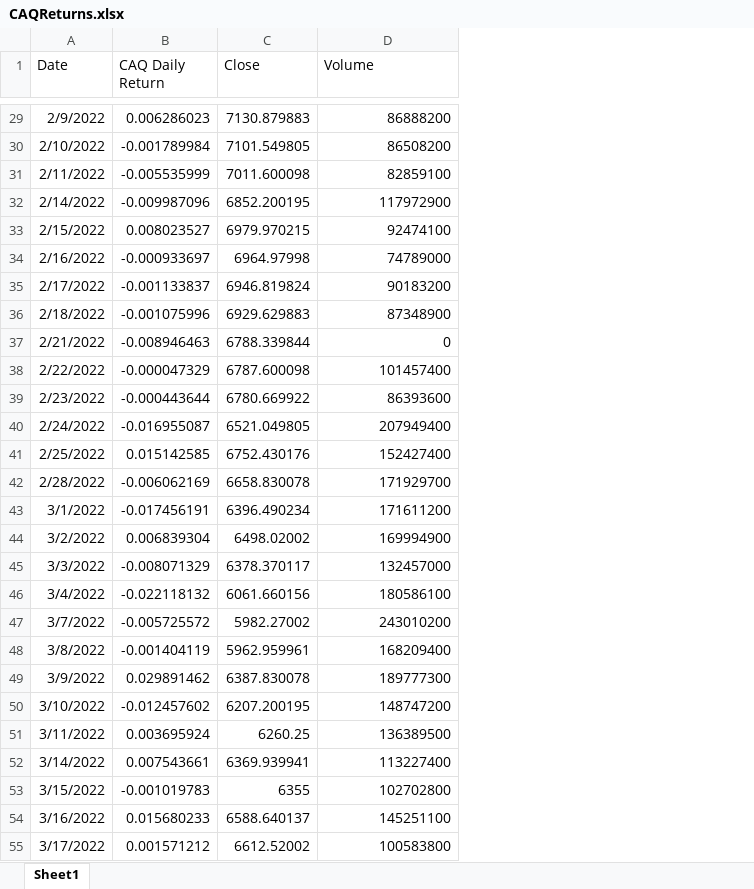
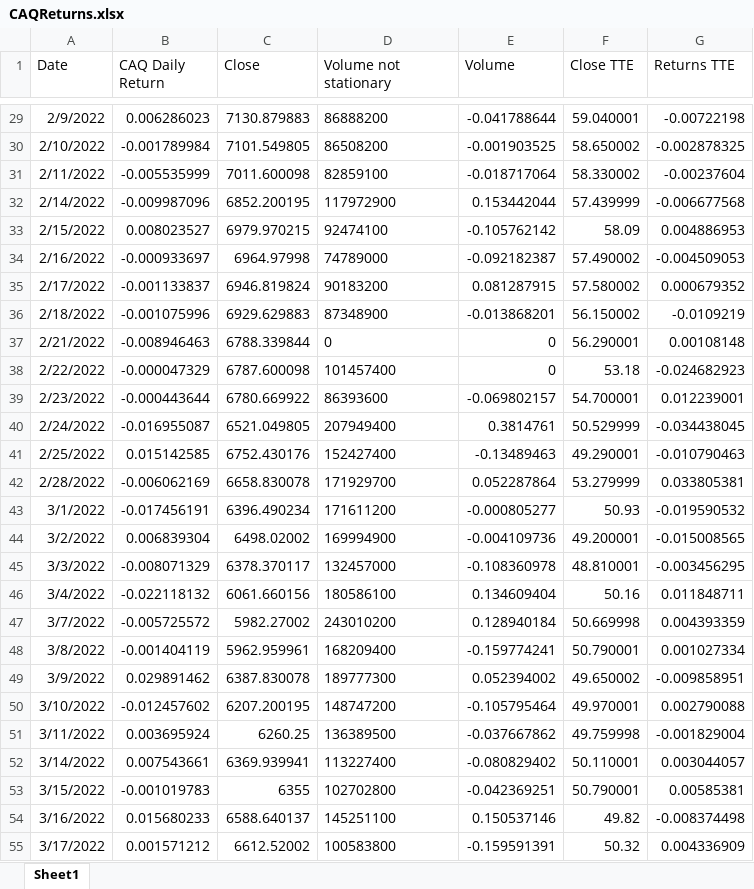
Before and after one commit to jmcinern/CapstoneProject, an Excel workbook: FinancialData/CAQReturns.xlsx, sheet Sheet1, drawn as a sheet; only a part is shown, gaps mark what is left out; values as stored, in another font and other column widths than the file's, no borders; conditional formats not drawn; the diff covers the shown part only; the diff names each change by its address in the sheet, - before the commit and + after, or states it on an @@ line.

```diff
--- a/FinancialData/CAQReturns.xlsx (sheet Sheet1)
+++ b/FinancialData/CAQReturns.xlsx (sheet Sheet1)
+column E (Volume), rows 29-55: -0.041788644 | -0.001903525 | -0.018717064 | 0.153442044 | -0.105762142 | -0.092182387 | 0.081287915 | -0.013868201 | 0 | 0 | -0.069802157 | 0.3814761 | -0.13489463 | 0.052287864 | -0.000805277 | -0.004109736 | -0.108360978 | 0.134609404 | 0.128940184 | -0.159774241 | 0.052394002 | -0.105795464 | -0.037667862 | -0.080829402 | -0.042369251 | 0.150537146 | -0.159591391
+column F (Close TTE), rows 29-55: 59.040001 | 58.650002 | 58.330002 | 57.439999 | 58.09 | 57.490002 | 57.580002 | 56.150002 | 56.290001 | 53.18 | 54.700001 | 50.529999 | 49.290001 | 53.279999 | 50.93 | 49.200001 | 48.810001 | 50.16 | 50.669998 | 50.790001 | 49.650002 | 49.970001 | 49.759998 | 50.110001 | 50.790001 | 49.82 | 50.32
+column G (Returns TTE), rows 29-55: -0.00722198 | -0.002878325 | -0.00237604 | -0.006677568 | 0.004886953 | -0.004509053 | 0.000679352 | -0.0109219 | 0.00108148 | -0.024682923 | 0.012239001 | -0.034438045 | -0.010790463 | 0.033805381 | -0.019590532 | -0.015008565 | -0.003456295 | 0.011848711 | 0.004393359 | 0.001027334 | -0.009858951 | 0.002790088 | -0.001829004 | 0.003044057 | 0.00585381 | -0.008374498 | 0.004336909
-D1: Volume
+D1: Volume not stationary
-D29:D55 alignment: right
+D29:D55 alignment: left
```
Also changed, not shown: cell formats elsewhere in this sheet, Dictionaries/OIL_ECON_FR.xlsx, 25 other files.
